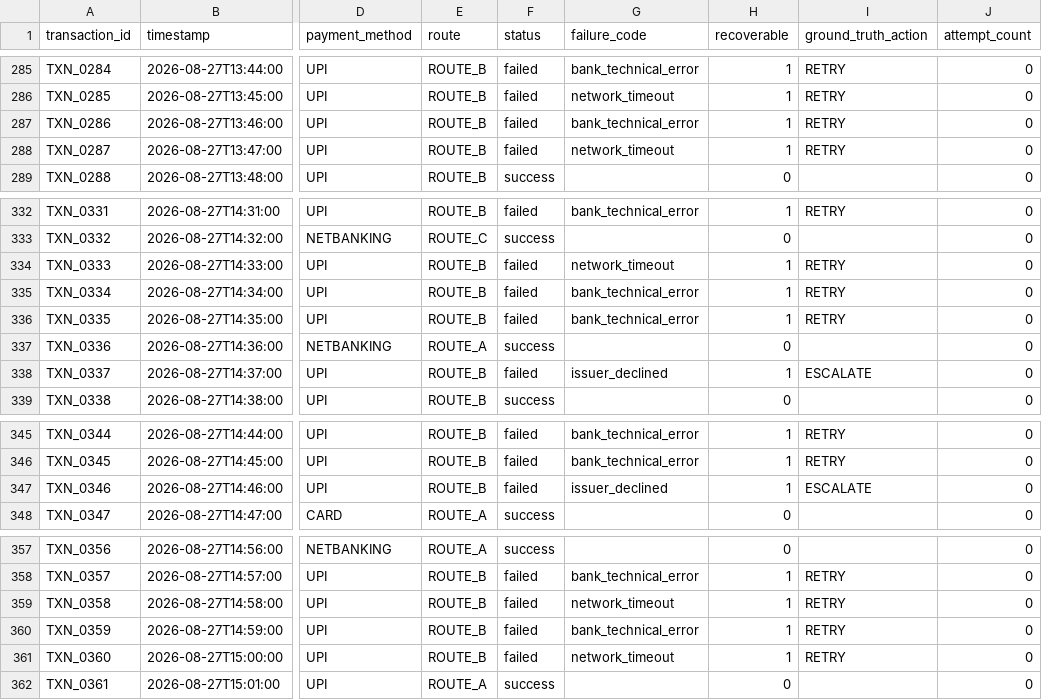
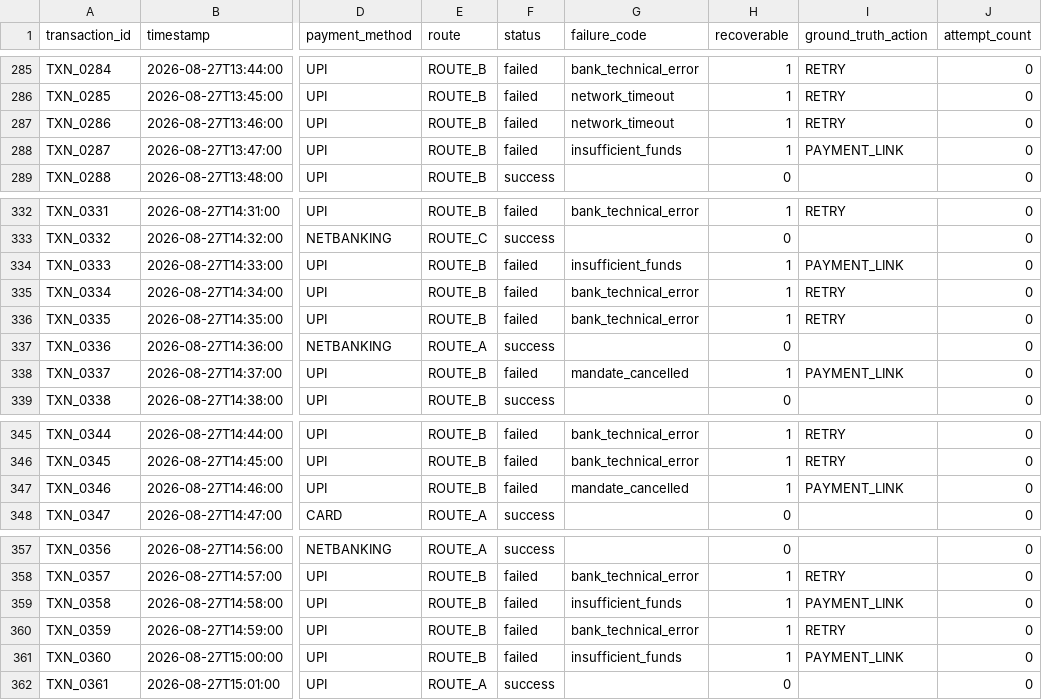
Before and after one commit to Abhinav-Siddharth/recovery-sentinel, a CSV file: data/transactions.csv, drawn as a sheet; only a part is shown, gaps mark what is left out; the diff covers the shown part only; the diff names each change by its address in the sheet, - before the commit and + after, or states it on an @@ line.

```diff
--- a/data/transactions.csv
+++ b/data/transactions.csv
-G287 (failure_code): bank_technical_error
+G287 (failure_code): network_timeout
-G288 (failure_code): network_timeout
+G288 (failure_code): insufficient_funds
-I288 (ground_truth_action): RETRY
+I288 (ground_truth_action): PAYMENT_LINK
-G334 (failure_code): network_timeout
+G334 (failure_code): insufficient_funds
-I334 (ground_truth_action): RETRY
+I334 (ground_truth_action): PAYMENT_LINK
-G338 (failure_code): issuer_declined
+G338 (failure_code): mandate_cancelled
-I338 (ground_truth_action): ESCALATE
+I338 (ground_truth_action): PAYMENT_LINK
-G347 (failure_code): issuer_declined
+G347 (failure_code): mandate_cancelled
-I347 (ground_truth_action): ESCALATE
+I347 (ground_truth_action): PAYMENT_LINK
-G359 (failure_code): network_timeout
+G359 (failure_code): insufficient_funds
-I359 (ground_truth_action): RETRY
+I359 (ground_truth_action): PAYMENT_LINK
-G361 (failure_code): network_timeout
+G361 (failure_code): insufficient_funds
-I361 (ground_truth_action): RETRY
+I361 (ground_truth_action): PAYMENT_LINK
```
Also changed, not shown: 21 edited cells elsewhere in this file, 7 other files.
